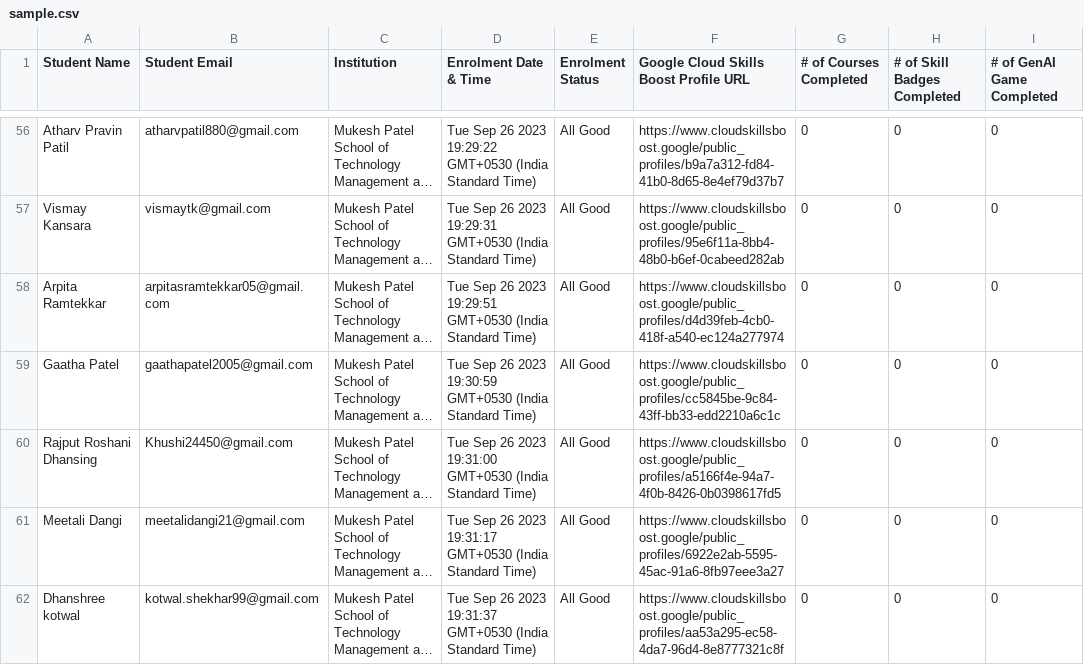
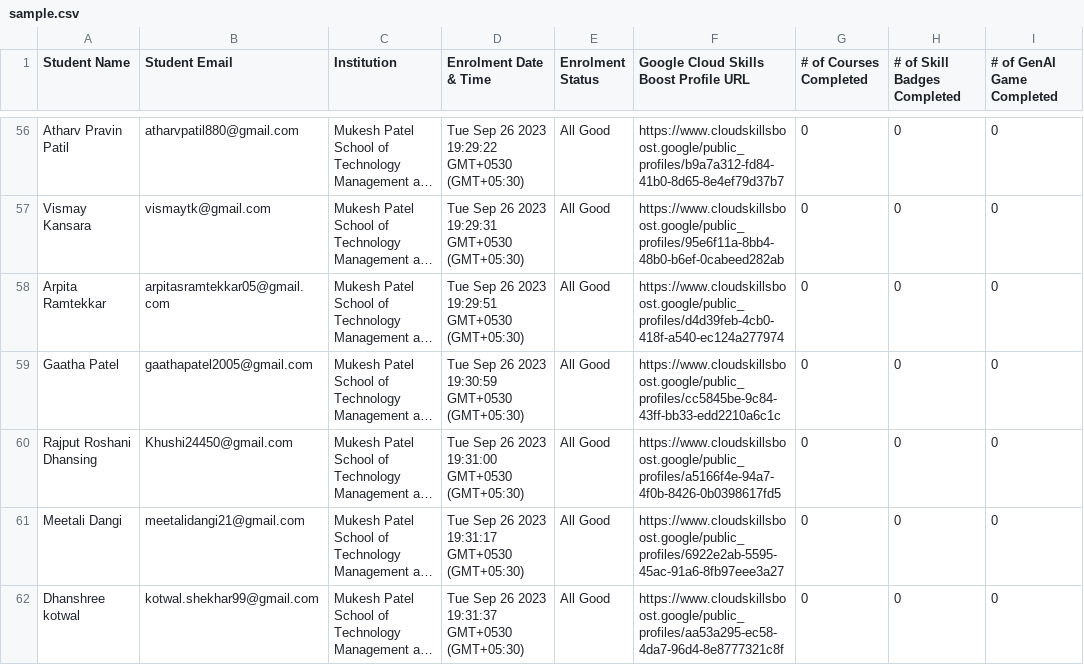
Before and after one commit to chirag412vijayvergiya/GCCP_backend, a CSV file: data/sample.csv, drawn as a sheet; only a part is shown, gaps mark what is left out; long unchanged cells end in …; the diff covers the shown part only; the diff names each change by its address in the sheet, - before the commit and + after, or states it on an @@ line.

```diff
--- a/data/sample.csv
+++ b/data/sample.csv
-D56 (Enrolment Date & Time): …19:29:22 GMT+0530 (India Standard Time)
+D56 (Enrolment Date & Time): …19:29:22 GMT+0530 (GMT+05:30)
-D57 (Enrolment Date & Time): …19:29:31 GMT+0530 (India Standard Time)
+D57 (Enrolment Date & Time): …19:29:31 GMT+0530 (GMT+05:30)
-D58 (Enrolment Date & Time): …19:29:51 GMT+0530 (India Standard Time)
+D58 (Enrolment Date & Time): …19:29:51 GMT+0530 (GMT+05:30)
-D59 (Enrolment Date & Time): …19:30:59 GMT+0530 (India Standard Time)
+D59 (Enrolment Date & Time): …19:30:59 GMT+0530 (GMT+05:30)
-D60 (Enrolment Date & Time): …19:31:00 GMT+0530 (India Standard Time)
+D60 (Enrolment Date & Time): …19:31:00 GMT+0530 (GMT+05:30)
-D61 (Enrolment Date & Time): …19:31:17 GMT+0530 (India Standard Time)
+D61 (Enrolment Date & Time): …19:31:17 GMT+0530 (GMT+05:30)
-D62 (Enrolment Date & Time): …19:31:37 GMT+0530 (India Standard Time)
+D62 (Enrolment Date & Time): …19:31:37 GMT+0530 (GMT+05:30)
```
Also changed, not shown: 185 edited cells elsewhere in this file.
